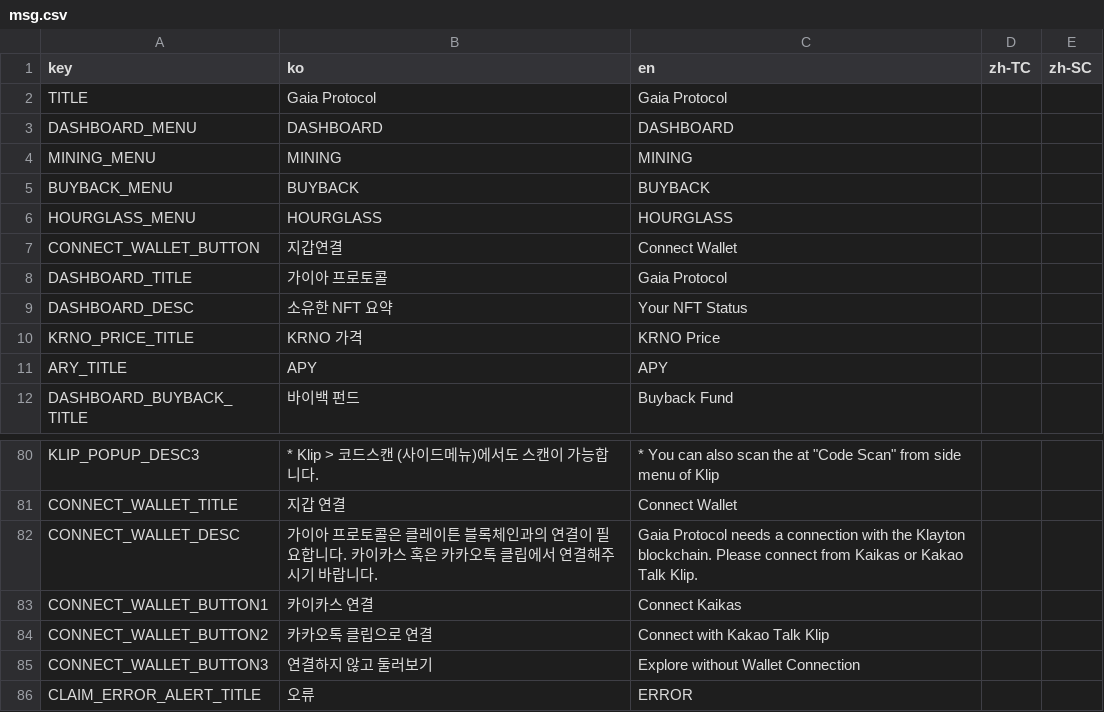
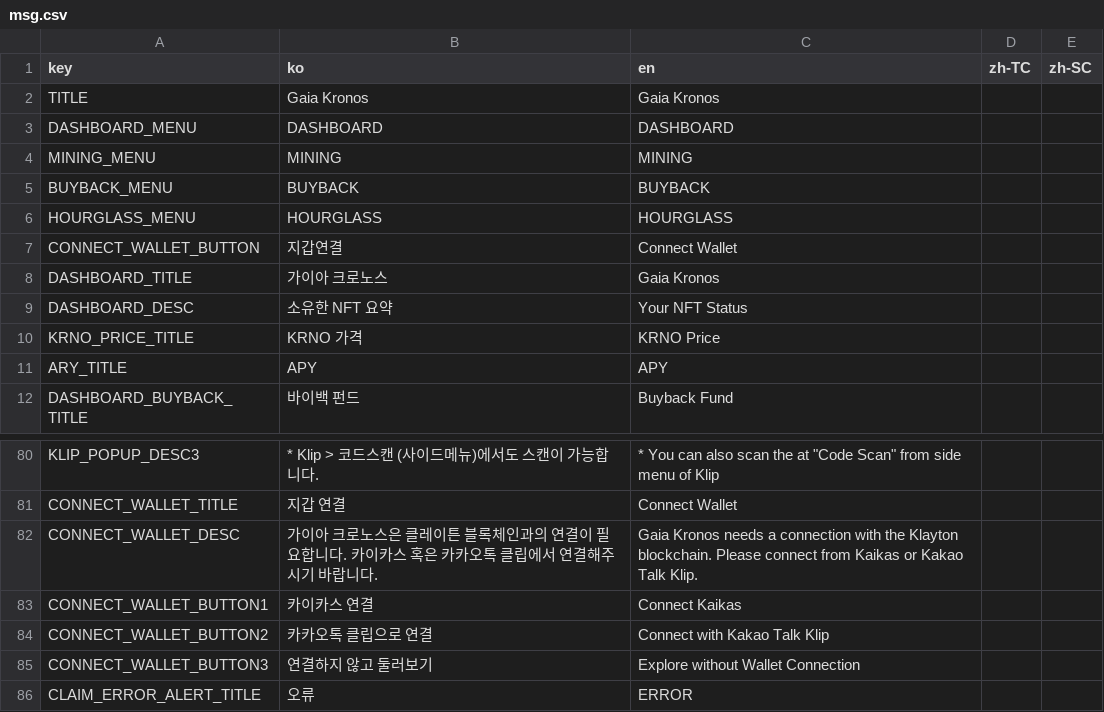
Before and after one commit to gaiaprotocol-v1/gaia-genesis-app, a CSV file: docs/msg.csv, drawn as a sheet; only a part is shown, gaps mark what is left out.

Commit message:
feat: gaia kronos

```diff
--- a/docs/msg.csv
+++ b/docs/msg.csv
@@ -1,3 +1,3 @@
 key,ko,en,zh-TC,zh-SC
-TITLE,Gaia Protocol,Gaia Protocol,,
+TITLE,Gaia Kronos,Gaia Kronos,,
 DASHBOARD_MENU,DASHBOARD,DASHBOARD,,
@@ -7,3 +7,3 @@ HOURGLASS_MENU,HOURGLASS,HOURGLASS,,
 CONNECT_WALLET_BUTTON,지갑연결,Connect Wallet,,
-DASHBOARD_TITLE,가이아 프로토콜,Gaia Protocol,,
+DASHBOARD_TITLE,가이아 크로노스,Gaia Kronos,,
 DASHBOARD_DESC,소유한 NFT 요약,Your NFT Status,,
@@ -81,3 +81,3 @@ KLIP_POPUP_DESC3,* Klip > 코드스캔 (사이드메뉴)에서도 스캔이 가
 CONNECT_WALLET_TITLE,지갑 연결,Connect Wallet,,
-CONNECT_WALLET_DESC,가이아 프로토콜은 클레이튼 블록체인과의 연결이 필요합니다. 카이카스 혹은 카카오톡 클립에서 연결해주시기 바랍니다.,Gaia Protocol needs a connection with the Klayton blockchain. Please connect from Kaikas or Kakao Talk Klip.,,
+CONNECT_WALLET_DESC,가이아 크로노스은 클레이튼 블록체인과의 연결이 필요합니다. 카이카스 혹은 카카오톡 클립에서 연결해주시기 바랍니다.,Gaia Kronos needs a connection with the Klayton blockchain. Please connect from Kaikas or Kakao Talk Klip.,,
 CONNECT_WALLET_BUTTON1,카이카스 연결,Connect Kaikas,,
```
Also changed, not shown: 34 other files.
